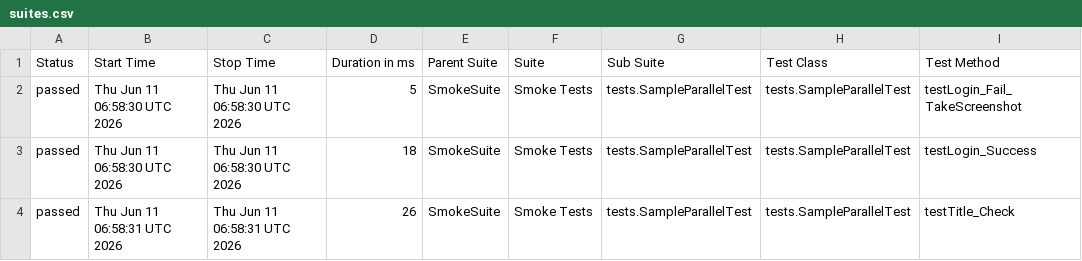
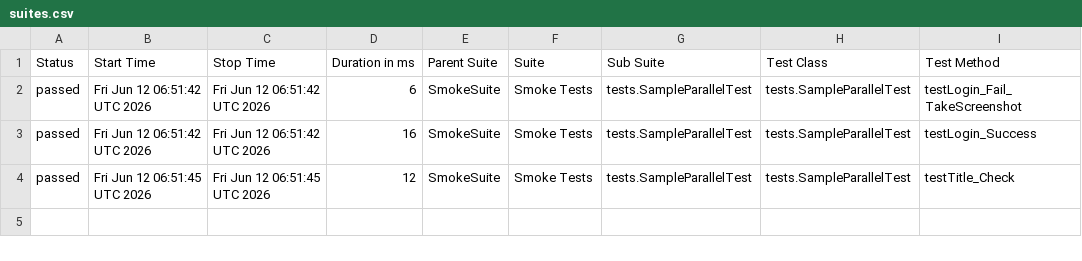
Before and after one commit to phuonghoang123456/lab11THEEND, a CSV file: data/suites.csv, drawn as a sheet; only a part is shown; the diff names each change by its address in the sheet, - before the commit and + after, or states it on an @@ line.

```diff
--- a/data/suites.csv
+++ b/data/suites.csv
-B2:B3 (Start Time): Thu Jun 11 06:58:30 UTC 2026
+B2:B3 (Start Time): Fri Jun 12 06:51:42 UTC 2026
-C2:C3 (Stop Time): Thu Jun 11 06:58:30 UTC 2026
+C2:C3 (Stop Time): Fri Jun 12 06:51:42 UTC 2026
-D2 (Duration in ms): 5
+D2 (Duration in ms): 6
-D3 (Duration in ms): 18
+D3 (Duration in ms): 16
-B4 (Start Time): Thu Jun 11 06:58:31 UTC 2026
+B4 (Start Time): Fri Jun 12 06:51:45 UTC 2026
-C4 (Stop Time): Thu Jun 11 06:58:31 UTC 2026
+C4 (Stop Time): Fri Jun 12 06:51:45 UTC 2026
-D4 (Duration in ms): 26
+D4 (Duration in ms): 12
```
Also changed, not shown: 33 other files.
